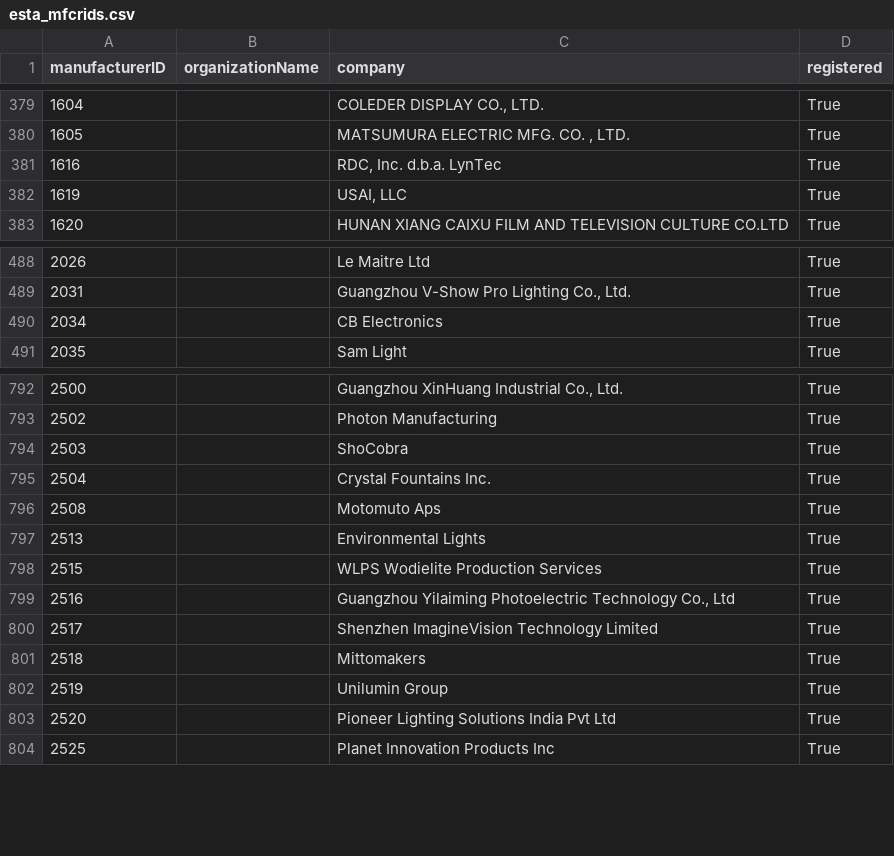
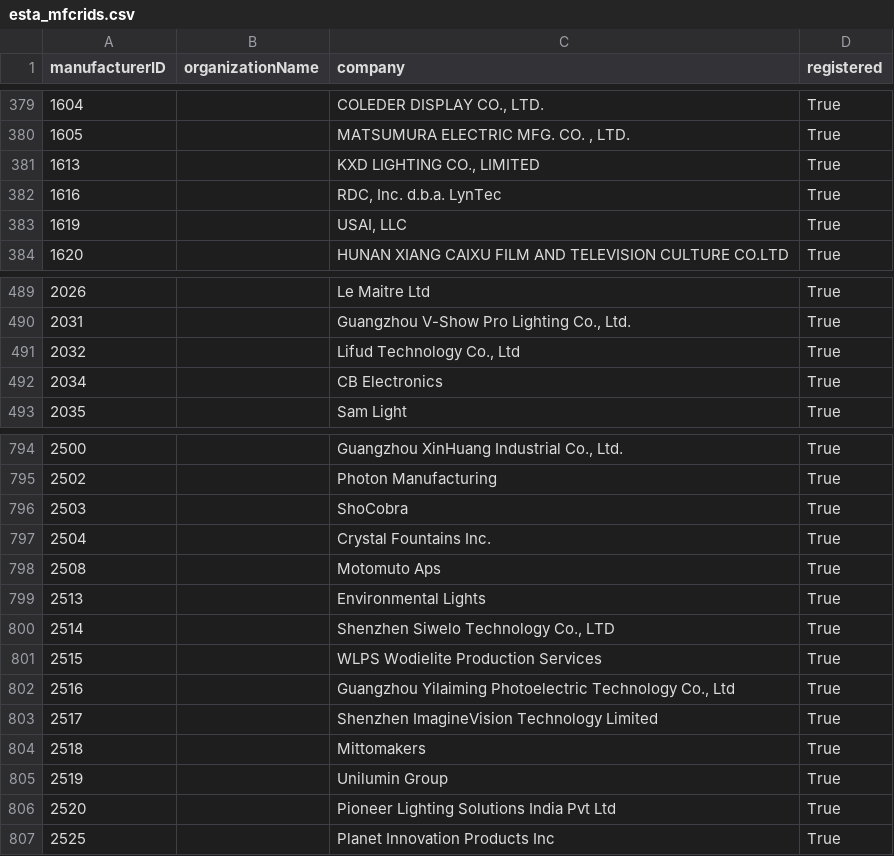
Before and after one commit to marcusbirkin/ESTA_MFCTRIDS, a CSV file: esta_mfcrids.csv, drawn as a sheet; only a part is shown, gaps mark what is left out.

```diff
--- a/esta_mfcrids.csv
+++ b/esta_mfcrids.csv
@@ -380,2 +380,3 @@
 1605,,"MATSUMURA ELECTRIC MFG. CO. , LTD.",True
+1613,,"KXD LIGHTING CO., LIMITED",True
 1616,,"RDC, Inc. d.b.a. LynTec",True
@@ -489,2 +490,3 @@
 2031,,"Guangzhou V-Show Pro Lighting Co., Ltd.",True
+2032,,"Lifud Technology Co., Ltd",True
 2034,,CB Electronics,True
@@ -797,2 +799,3 @@
 2513,,Environmental Lights,True
+2514,,"Shenzhen Siwelo Technology Co., LTD",True
 2515,,WLPS Wodielite Production Services,True
```
